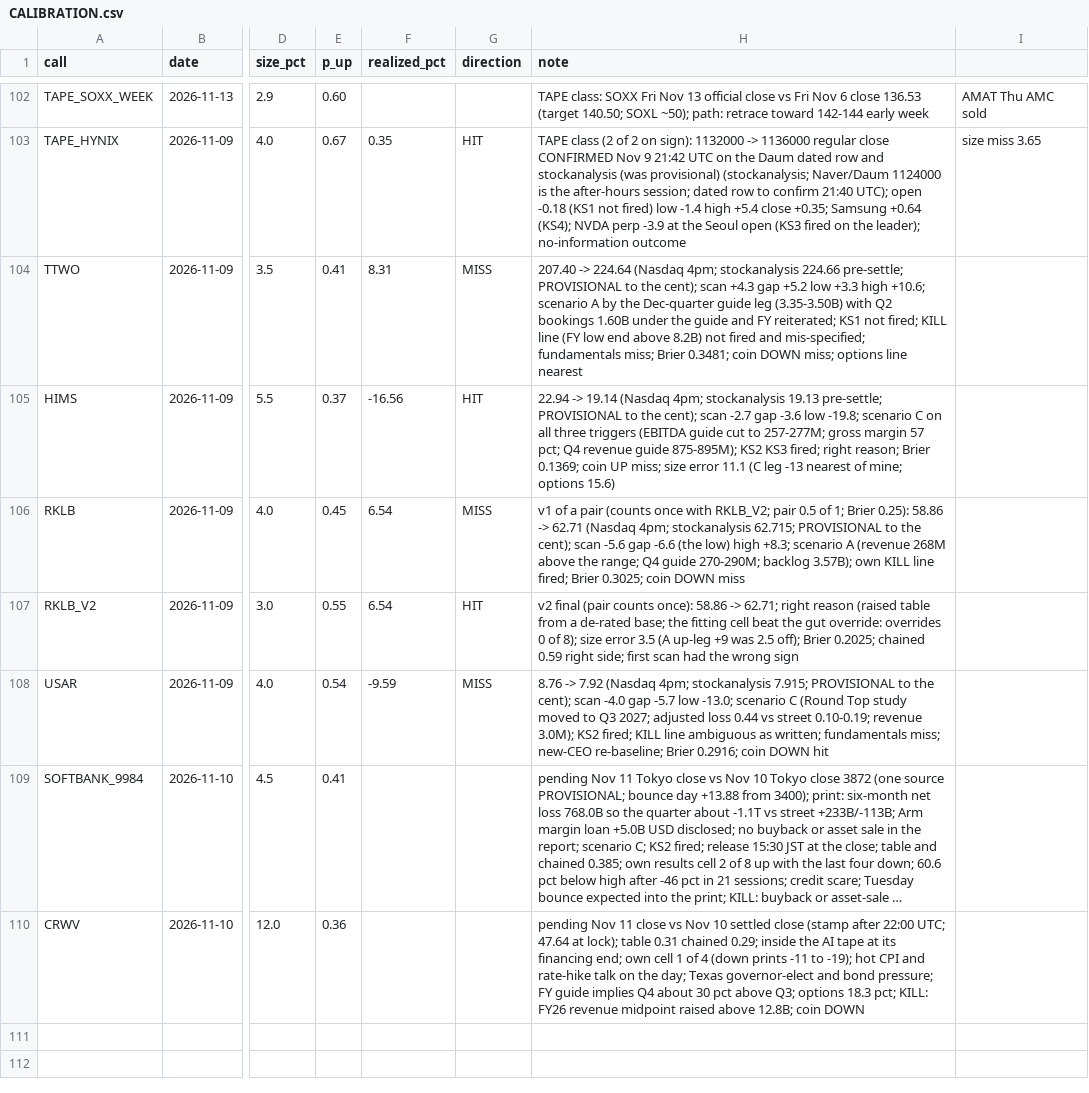
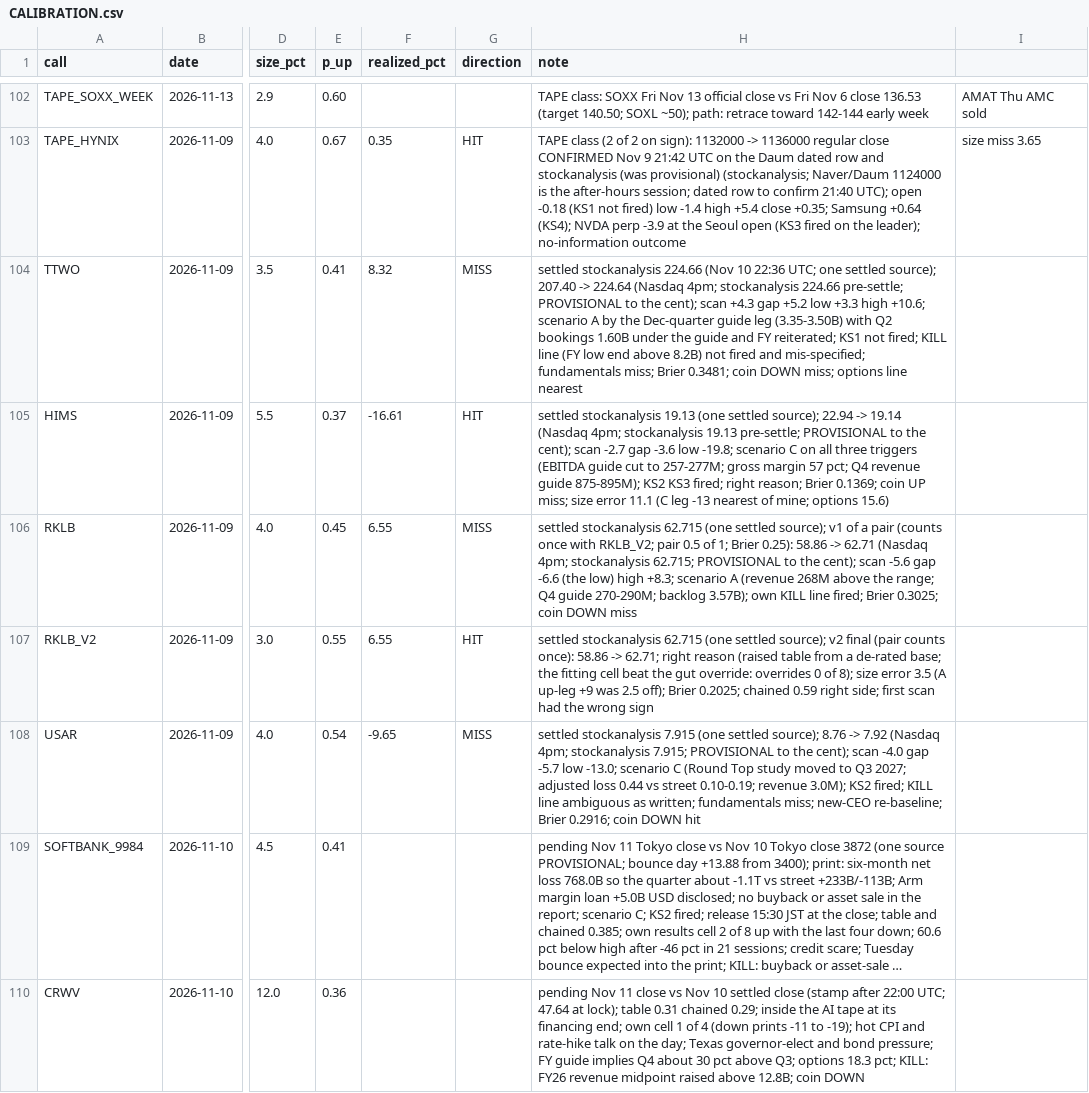
Before and after one commit to buggatidealership/Freedom, a CSV file: docs/adhoc_calls/CALIBRATION.csv, drawn as a sheet; only a part is shown, gaps mark what is left out; long unchanged cells end in …; the diff names each change by its address in the sheet, - before the commit and + after, or states it on an @@ line.

```diff
--- a/docs/adhoc_calls/CALIBRATION.csv
+++ b/docs/adhoc_calls/CALIBRATION.csv
-F104 (realized_pct): 8.31
+F104 (realized_pct): 8.32
-H104 (note): 207.40 ->…
+H104 (note): settled stockanalysis 224.66 (Nov 10 22:36 UTC; one settled source); 207.40 ->…
-F105 (realized_pct): -16.56
+F105 (realized_pct): -16.61
-H105 (note): 22.94 ->…
+H105 (note): settled stockanalysis 19.13 (one settled source); 22.94 ->…
-F106:F107 (realized_pct): 6.54
+F106:F107 (realized_pct): 6.55
-H106 (note): v1 of…
+H106 (note): settled stockanalysis 62.715 (one settled source); v1 of…
-H107 (note): v2 final…
+H107 (note): settled stockanalysis 62.715 (one settled source); v2 final…
-F108 (realized_pct): -9.59
+F108 (realized_pct): -9.65
-H108 (note): 8.76 ->…
+H108 (note): settled stockanalysis 7.915 (one settled source); 8.76 ->…
```
Also changed, not shown: 6 other files.
